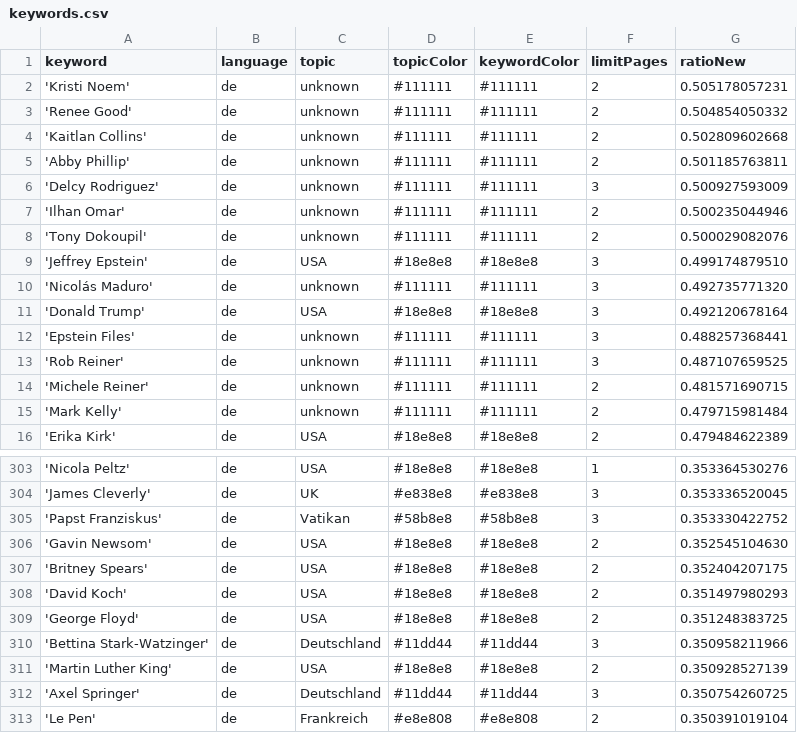
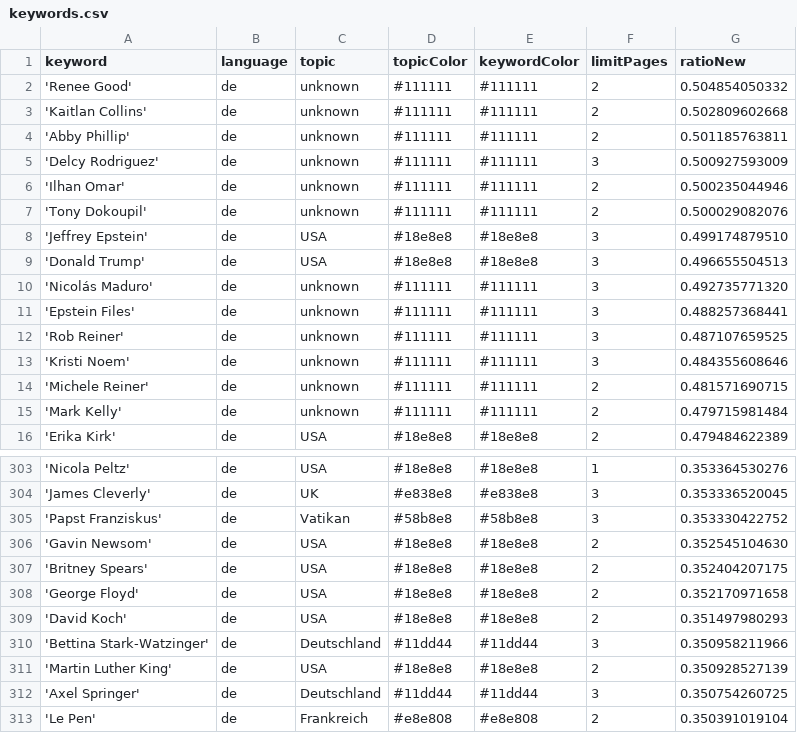
Before and after one commit to JoPhi24-news/leuteFluesterer, a CSV file: keywords.csv, drawn as a sheet; only a part is shown, gaps mark what is left out.

```diff
--- a/keywords.csv
+++ b/keywords.csv
@@ -1,3 +1,2 @@
 keyword,language,topic,topicColor,keywordColor,limitPages,ratioNew
-'Kristi Noem',de,unknown,#111111,#111111,2,0.505178057231
 'Renee Good',de,unknown,#111111,#111111,2,0.504854050332
@@ -9,6 +8,7 @@ keyword,language,topic,topicColor,keywordColor,limitPages,ratioNew
 'Jeffrey Epstein',de,USA,#18e8e8,#18e8e8,3,0.499174879510
+'Donald Trump',de,USA,#18e8e8,#18e8e8,3,0.496655504513
 'Nicolás Maduro',de,unknown,#111111,#111111,3,0.492735771320
-'Donald Trump',de,USA,#18e8e8,#18e8e8,3,0.492120678164
 'Epstein Files',de,unknown,#111111,#111111,3,0.488257368441
 'Rob Reiner',de,unknown,#111111,#111111,3,0.487107659525
+'Kristi Noem',de,unknown,#111111,#111111,3,0.484355608646
 'Michele Reiner',de,unknown,#111111,#111111,2,0.481571690715
@@ -307,4 +307,4 @@ keyword,language,topic,topicColor,keywordColor,limitPages,ratioNew
 'Britney Spears',de,USA,#18e8e8,#18e8e8,2,0.352404207175
+'George Floyd',de,USA,#18e8e8,#18e8e8,2,0.352170971658
 'David Koch',de,USA,#18e8e8,#18e8e8,2,0.351497980293
-'George Floyd',de,USA,#18e8e8,#18e8e8,2,0.351248383725
 'Bettina Stark-Watzinger',de,Deutschland,#11dd44,#11dd44,3,0.350958211966
```
Also changed, not shown: 1 other file.
